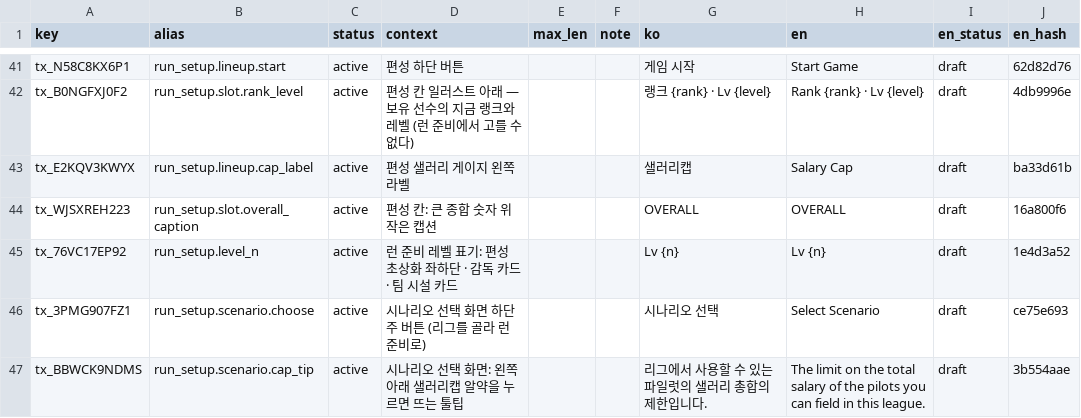
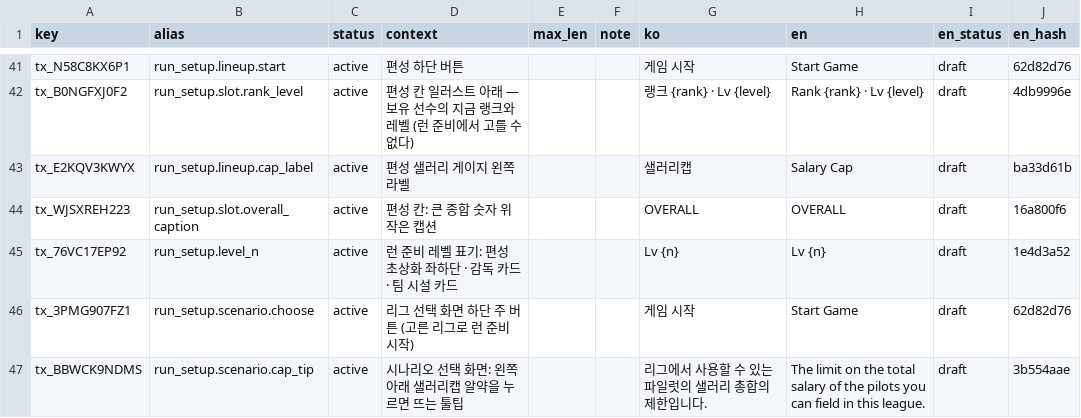
Before and after one commit to toniqat/esports-manager, a CSV file: data/l10n/src/run_setup.csv, drawn as a sheet; only a part is shown, gaps mark what is left out.

```diff
--- a/data/l10n/src/run_setup.csv
+++ b/data/l10n/src/run_setup.csv
@@ -45,3 +45,3 @@ tx_WJSXREH223,run_setup.slot.overall_caption,active,편성 칸: 큰 종합 숫
 tx_76VC17EP92,run_setup.level_n,active,런 준비 레벨 표기: 편성 초상화 좌하단 · 감독 카드 · 팀 시설 카드,,,Lv {n},Lv {n},draft,1e4d3a52
-tx_3PMG907FZ1,run_setup.scenario.choose,active,시나리오 선택 화면 하단 주 버튼 (리그를 골라 런 준비로),,,시나리오 선택,Select Scenario,draft,ce75e693
+tx_3PMG907FZ1,run_setup.scenario.choose,active,리그 선택 화면 하단 주 버튼 (고른 리그로 런 준비 시작),,,게임 시작,Start Game,draft,62d82d76
 tx_BBWCK9NDMS,run_setup.scenario.cap_tip,active,시나리오 선택 화면: 왼쪽 아래 샐러리캡 알약을 누르면 뜨는 툴팁,,,리그에서 사용할 수 있는 파일럿의 샐러리 총합의 제한입니다.,The limit on the total salary of the pilots you can field in this league.,draft,3b554aae
```
Also changed, not shown: data/l10n/generated/strings_en.csv, data/l10n/generated/strings_ko.csv, 13 other files.
